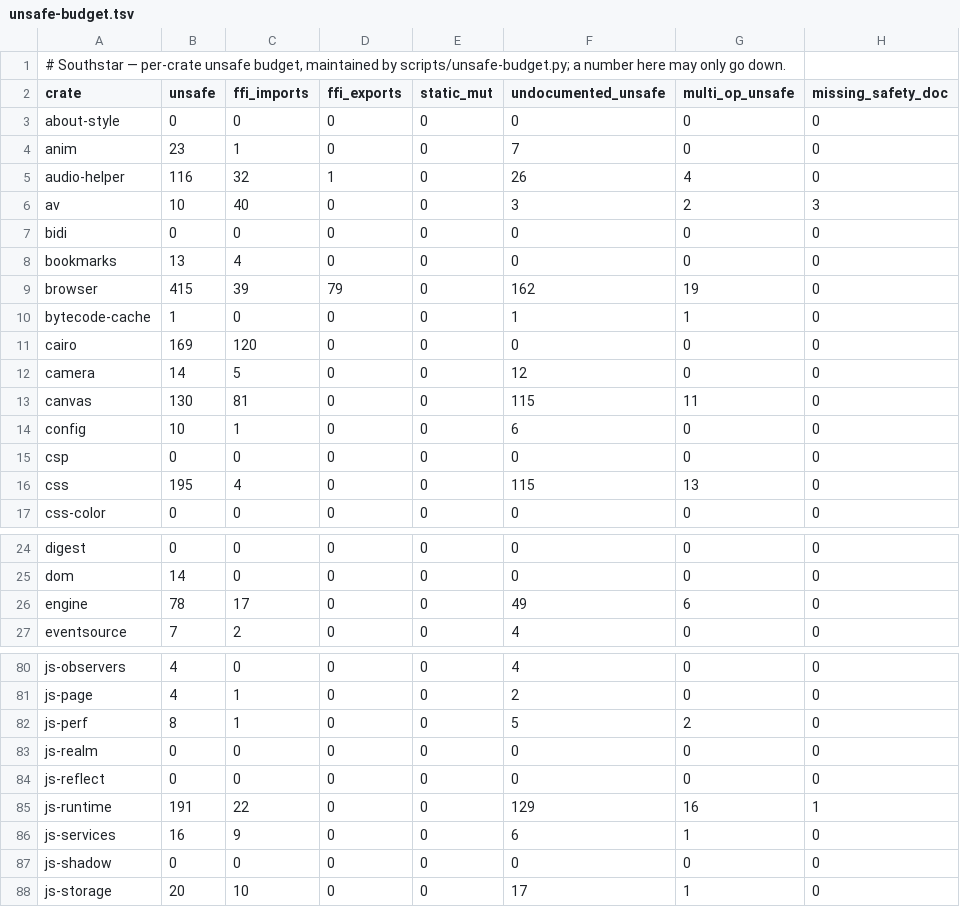
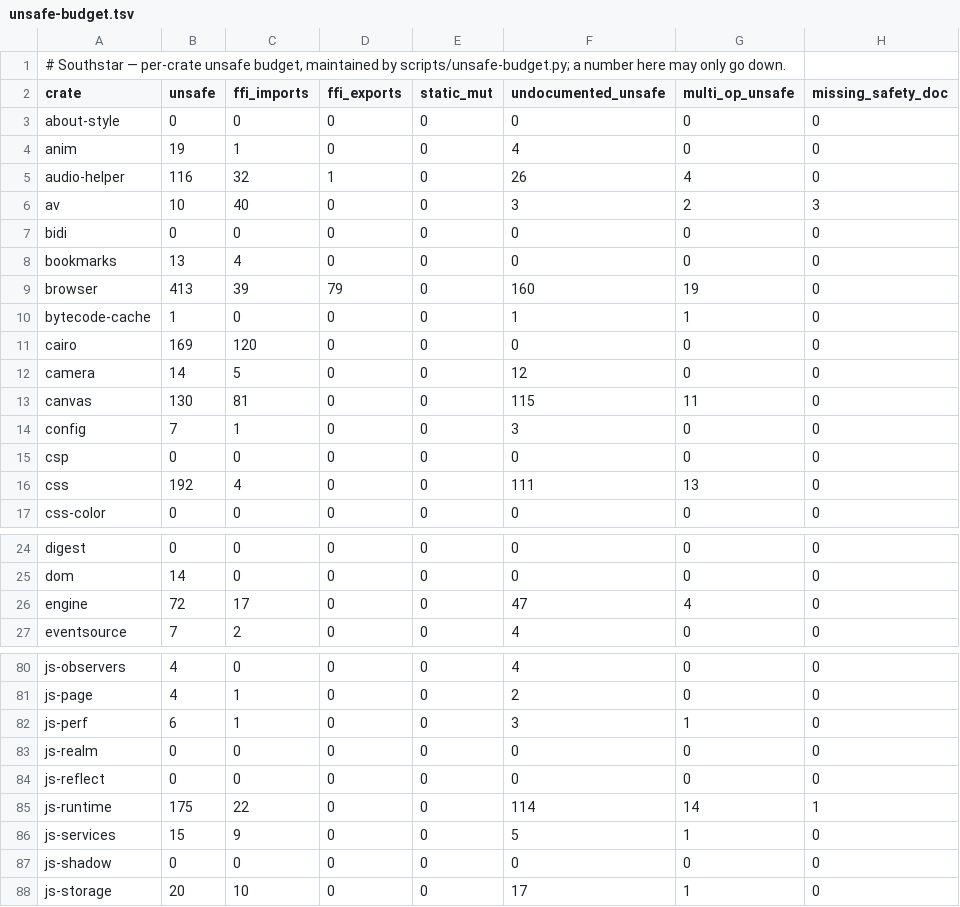
Before and after one commit to nordstjernen-web/southstar-browser, a TSV file: rust/unsafe-budget.tsv, drawn as a sheet; only a part is shown, gaps mark what is left out; the diff covers the shown part only.

```diff
--- a/rust/unsafe-budget.tsv
+++ b/rust/unsafe-budget.tsv
@@ -3,3 +3,3 @@ crate	unsafe	ffi_imports	ffi_exports	static_mut	undocumented_unsafe	multi_op_uns
 about-style	0	0	0	0	0	0	0
-anim	23	1	0	0	7	0	0
+anim	19	1	0	0	4	0	0
 audio-helper	116	32	1	0	26	4	0
@@ -8,3 +8,3 @@ bidi	0	0	0	0	0	0	0
 bookmarks	13	4	0	0	0	0	0
-browser	415	39	79	0	162	19	0
+browser	413	39	79	0	160	19	0
 bytecode-cache	1	0	0	0	1	1	0
@@ -13,5 +13,5 @@ camera	14	5	0	0	12	0	0
 canvas	130	81	0	0	115	11	0
-config	10	1	0	0	6	0	0
+config	7	1	0	0	3	0	0
 csp	0	0	0	0	0	0	0
-css	195	4	0	0	115	13	0
+css	192	4	0	0	111	13	0
 css-color	0	0	0	0	0	0	0
@@ -25,3 +25,3 @@ digest	0	0	0	0	0	0	0
 dom	14	0	0	0	0	0	0
-engine	78	17	0	0	49	6	0
+engine	72	17	0	0	47	4	0
 eventsource	7	2	0	0	4	0	0
@@ -81,7 +81,7 @@ js-observers	4	0	0	0	4	0	0
 js-page	4	1	0	0	2	0	0
-js-perf	8	1	0	0	5	2	0
+js-perf	6	1	0	0	3	1	0
 js-realm	0	0	0	0	0	0	0
 js-reflect	0	0	0	0	0	0	0
-js-runtime	191	22	0	0	129	16	1
-js-services	16	9	0	0	6	1	0
+js-runtime	175	22	0	0	114	14	1
+js-services	15	9	0	0	5	1	0
 js-shadow	0	0	0	0	0	0	0
```
Also changed, not shown: 19 edited cells elsewhere in this file, 1 other file.
